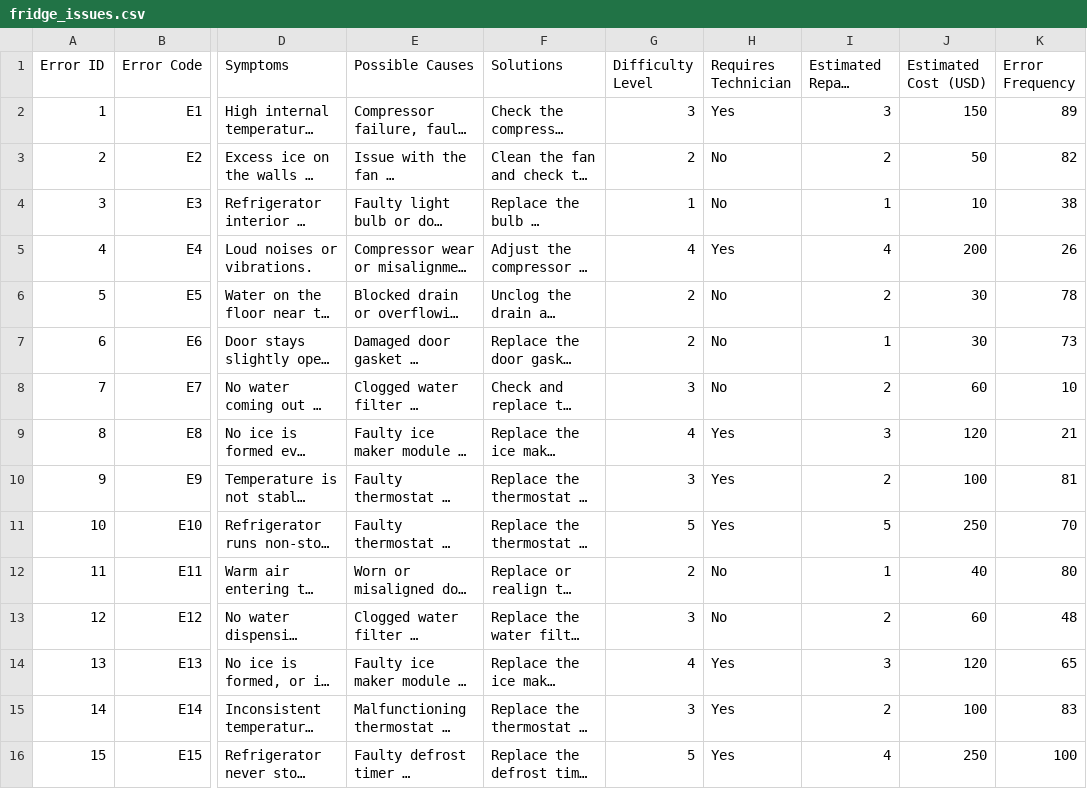
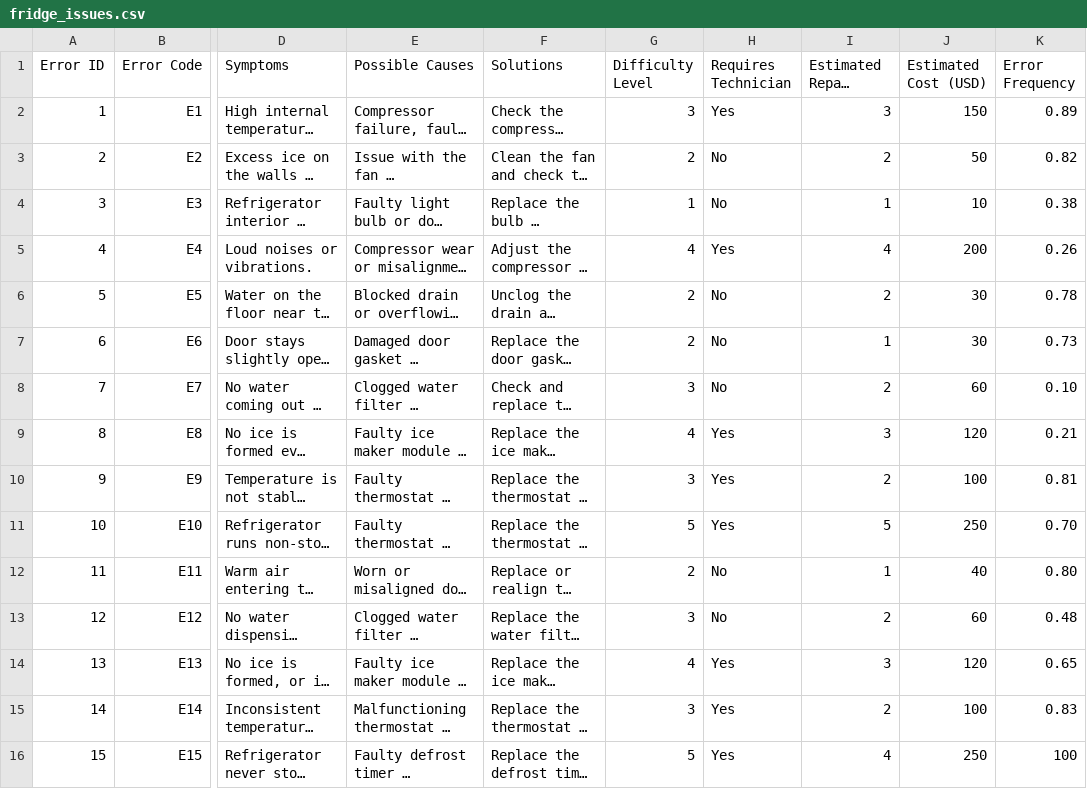
Before and after one commit to CarlosCarballido/Refrigerator_issue_diagnostician_helper, a CSV file: data/fridge_issues.csv, drawn as a sheet; only a part is shown, gaps mark what is left out; long unchanged cells end in …; the diff names each change by its address in the sheet, - before the commit and + after, or states it on an @@ line.

```diff
--- a/data/fridge_issues.csv
+++ b/data/fridge_issues.csv
-K2 (Error Frequency): 89
+K2 (Error Frequency): 0.89
-K3 (Error Frequency): 82
+K3 (Error Frequency): 0.82
-K4 (Error Frequency): 38
+K4 (Error Frequency): 0.38
-K5 (Error Frequency): 26
+K5 (Error Frequency): 0.26
-K6 (Error Frequency): 78
+K6 (Error Frequency): 0.78
-K7 (Error Frequency): 73
+K7 (Error Frequency): 0.73
-K8 (Error Frequency): 10
+K8 (Error Frequency): 0.10
-K9 (Error Frequency): 21
+K9 (Error Frequency): 0.21
-K10 (Error Frequency): 81
+K10 (Error Frequency): 0.81
-K11 (Error Frequency): 70
+K11 (Error Frequency): 0.70
-K12 (Error Frequency): 80
+K12 (Error Frequency): 0.80
-K13 (Error Frequency): 48
+K13 (Error Frequency): 0.48
-K14 (Error Frequency): 65
+K14 (Error Frequency): 0.65
-K15 (Error Frequency): 83
+K15 (Error Frequency): 0.83
```
